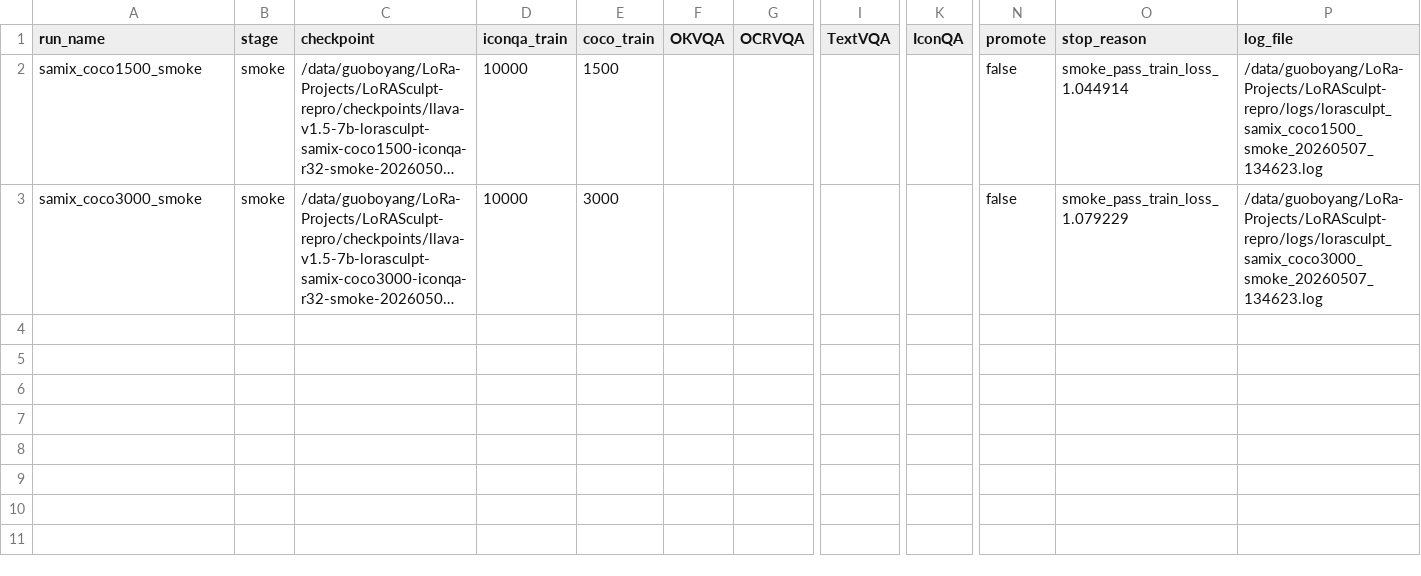
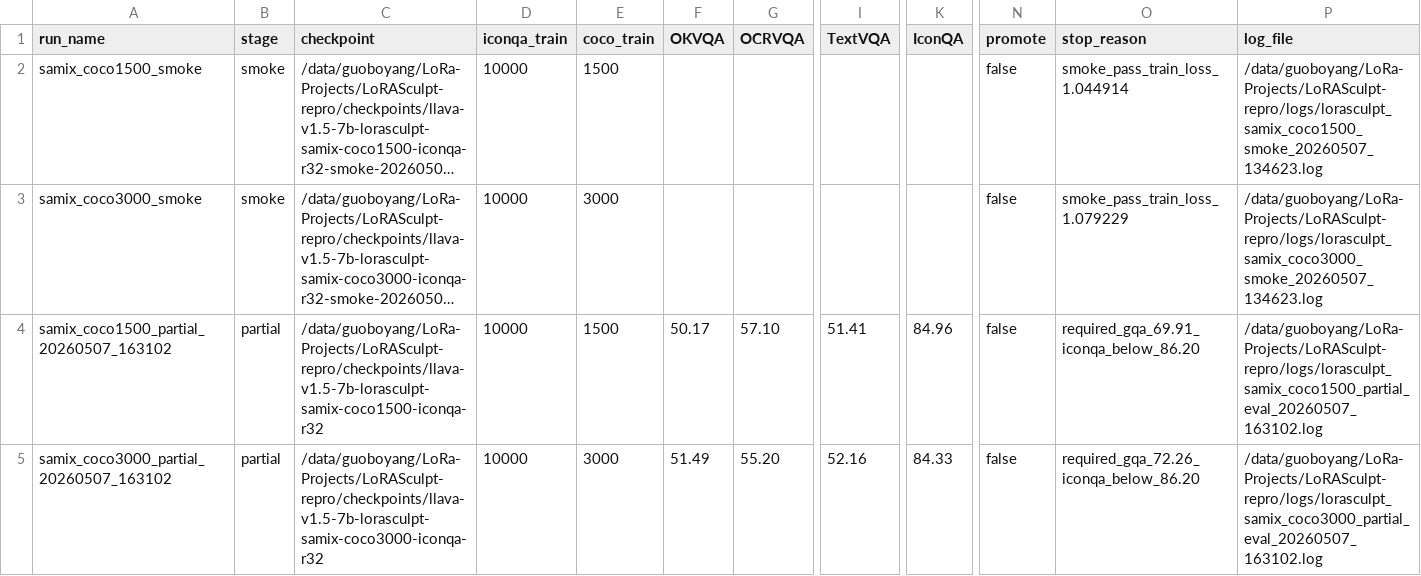
Before and after one commit to BoyangGuo1789/LoRASculpt-repro, a CSV file: experiments/samix_plus1/results.csv, drawn as a sheet; only a part is shown, gaps mark what is left out; long unchanged cells end in …; rows hold the shown columns only; the diff names each change by its address in the sheet, - before the commit and + after, or states it on an @@ line.

Commit message:
exp(samix): record partial eval failures

```diff
--- a/experiments/samix_plus1/results.csv
+++ b/experiments/samix_plus1/results.csv
+row 4: samix_coco1500_partial_20260507_163102 | partial | /data/guoboyang/LoRa-Projects/LoRASculpt-repro/checkpoints/llava-v1.5-7b-lorasculpt-samix-coco1500-iconqa-r32 | 10000 | 1500 | 50.17 | 57.10 | 51.41 | 84.96 | false | required_gqa_69.91_iconqa_below_86.20 | /data/guoboyang/LoRa-Projects/LoRASculpt-repro/logs/lorasculpt_samix_coco1500_partial_eval_20260507_163102.log
+row 5: samix_coco3000_partial_20260507_163102 | partial | /data/guoboyang/LoRa-Projects/LoRASculpt-repro/checkpoints/llava-v1.5-7b-lorasculpt-samix-coco3000-iconqa-r32 | 10000 | 3000 | 51.49 | 55.20 | 52.16 | 84.33 | false | required_gqa_72.26_iconqa_below_86.20 | /data/guoboyang/LoRa-Projects/LoRASculpt-repro/logs/lorasculpt_samix_coco3000_partial_eval_20260507_163102.log
```
Also changed, not shown: 2 other files.
